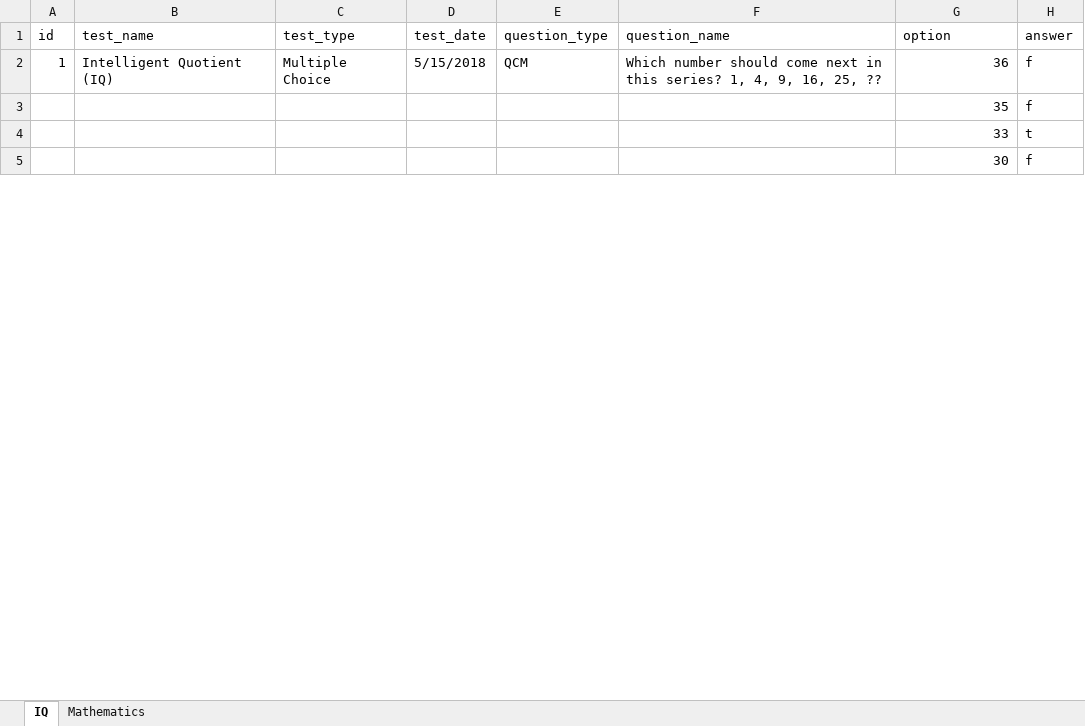
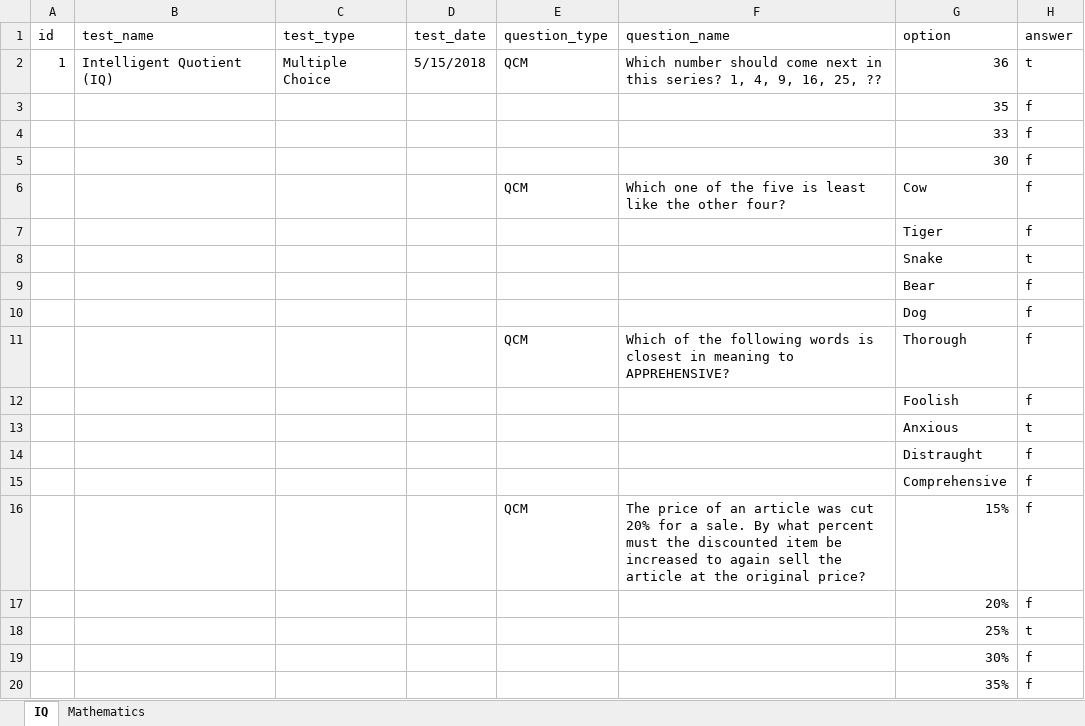
Before and after one commit to sophasum168/Online-Examination-System, an Excel workbook: static/sample/import_question_sample.xlsx, sheet IQ, drawn as a sheet; only a part is shown; values as stored, in another font and other column widths than the file's, no cell formats; the diff covers the shown part only; the diff names each change by its address in the sheet, - before the commit and + after, or states it on an @@ line.

Commit message:
Update import_question_sample.xlsx
25 questions with correct answer

```diff
--- a/static/sample/import_question_sample.xlsx (sheet IQ)
+++ b/static/sample/import_question_sample.xlsx (sheet IQ)
-H2 (answer): f
+H2 (answer): t
-H4 (answer): t
+H4 (answer): f
+row 6:  |  |  |  | QCM | Which one of the five is least like the other four? | Cow | f
+row 7:  |  |  |  |  |  | Tiger | f
+row 8:  |  |  |  |  |  | Snake | t
+row 9:  |  |  |  |  |  | Bear | f
+row 10:  |  |  |  |  |  | Dog | f
+row 11:  |  |  |  | QCM | Which of the following words is closest in meaning to APPREHENSIVE? | Thorough | f
+row 12:  |  |  |  |  |  | Foolish | f
+row 13:  |  |  |  |  |  | Anxious | t
+row 14:  |  |  |  |  |  | Distraught | f
+row 15:  |  |  |  |  |  | Comprehensive | f
+row 16:  |  |  |  | QCM | The price of an article was cut 20% for a sale. By what percent must the discounted item be increased to again sell the article at the original price? | 15% | f
+row 17:  |  |  |  |  |  | 20% | f
+row 18:  |  |  |  |  |  | 25% | t
+row 19:  |  |  |  |  |  | 30% | f
+row 20:  |  |  |  |  |  | 35% | f
```
Also changed, not shown: 69 added rows, 29 removed rows, 1 moved row and 33 edited cells elsewhere in this sheet, cell formats.
